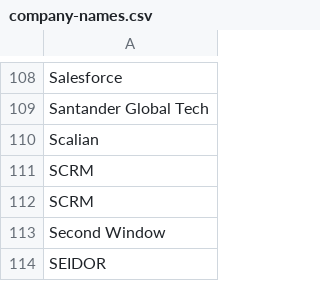
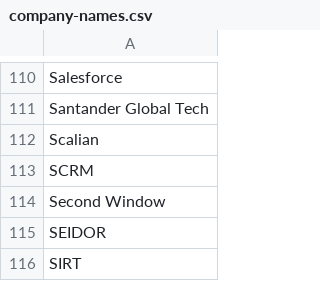
Before and after one commit to Alvraro/curro-scraper, a CSV file: data/company-importer/input/company-names.csv, drawn as a sheet; only a part is shown, gaps mark what is left out; the shorter side is filled out with more unchanged rows; removed rows and columns are numbered as before the commit, all else as after; the diff covers the shown part only; the diff names each change by its address in the sheet, - before the commit and + after, or states it on an @@ line.

```diff
--- a/data/company-importer/input/company-names.csv
+++ b/data/company-importer/input/company-names.csv
-row 112: SCRM
```
Also changed, not shown: 3 added rows and 3 edited cells elsewhere in this file.
